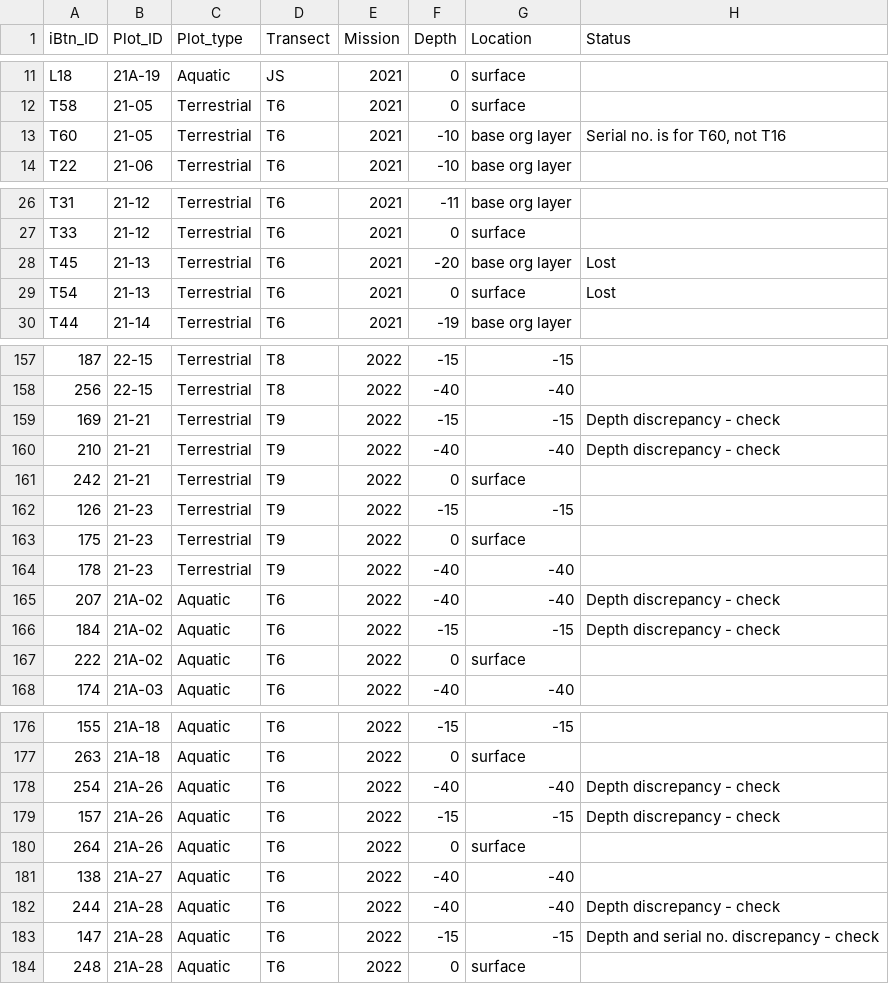
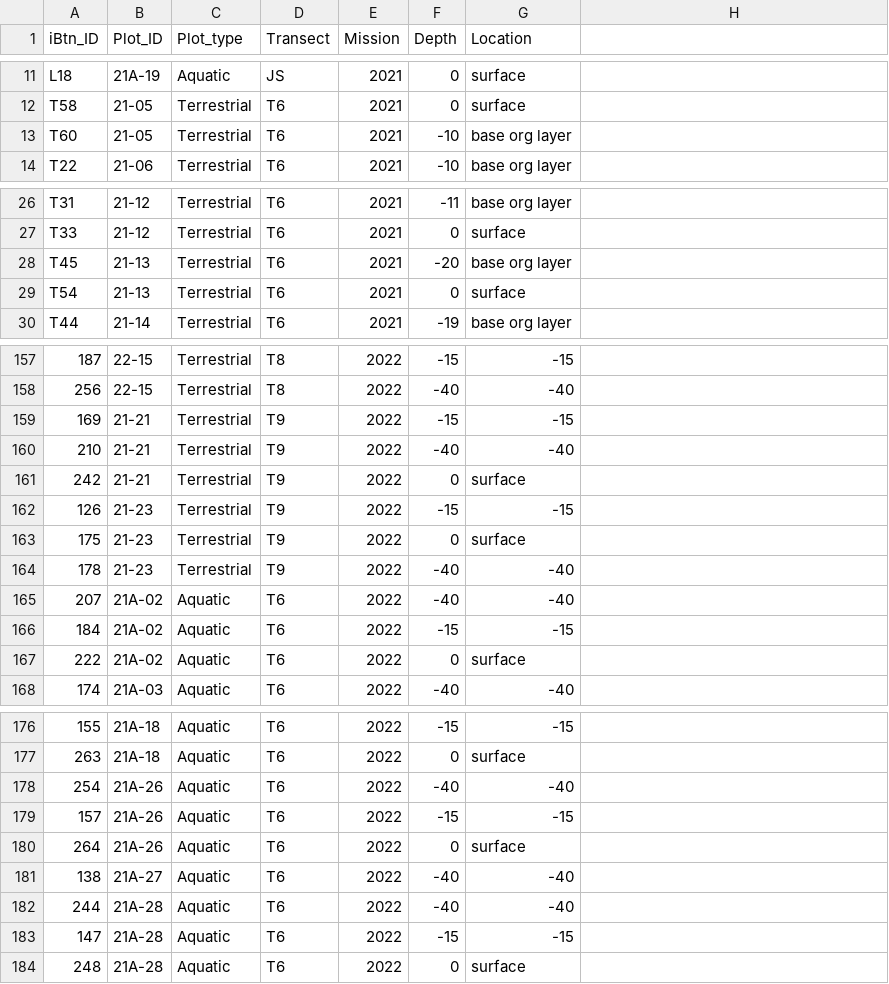
Before and after one commit to jlpeirce/nna-irps, a CSV file: iButtons2023/data/iBtn_summary.csv, drawn as a sheet; only a part is shown, gaps mark what is left out; the diff covers the shown part only; the diff names each change by its address in the sheet, - before the commit and + after, or states it on an @@ line.

```diff
--- a/iButtons2023/data/iBtn_summary.csv
+++ b/iButtons2023/data/iBtn_summary.csv
-H1: Status
+H1: (empty)
-H13: Serial no. is for T60, not T16
+H13: (empty)
-H28:H29: Lost
+H28:H29: (empty)
-H159:H160: Depth discrepancy - check
+H159:H160: (empty)
-H165:H166: Depth discrepancy - check
+H165:H166: (empty)
-H178:H179: Depth discrepancy - check
+H178:H179: (empty)
-H182: Depth discrepancy - check
+H182: (empty)
-H183: Depth and serial no. discrepancy - check
+H183: (empty)
```
Also changed, not shown: 8 edited cells elsewhere in this file, 27 other files.
